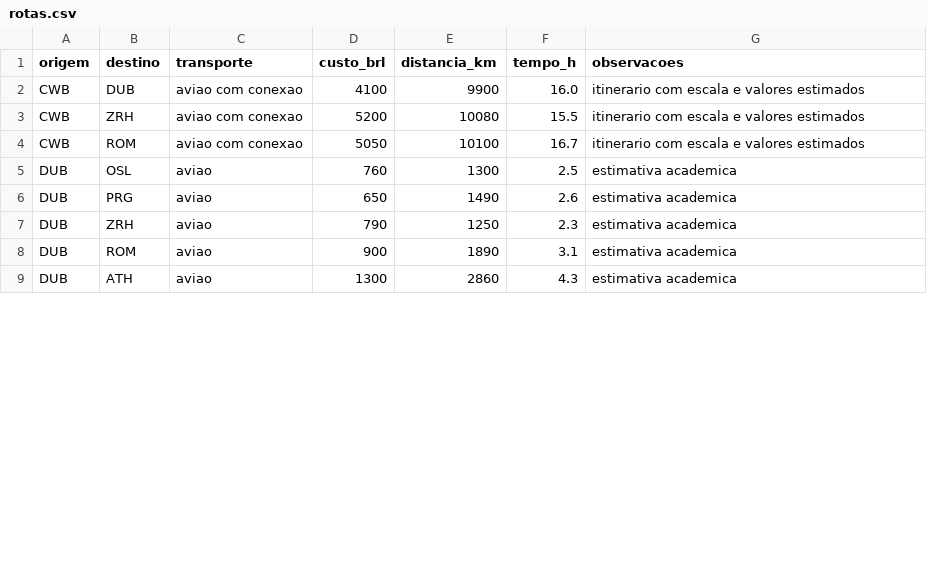
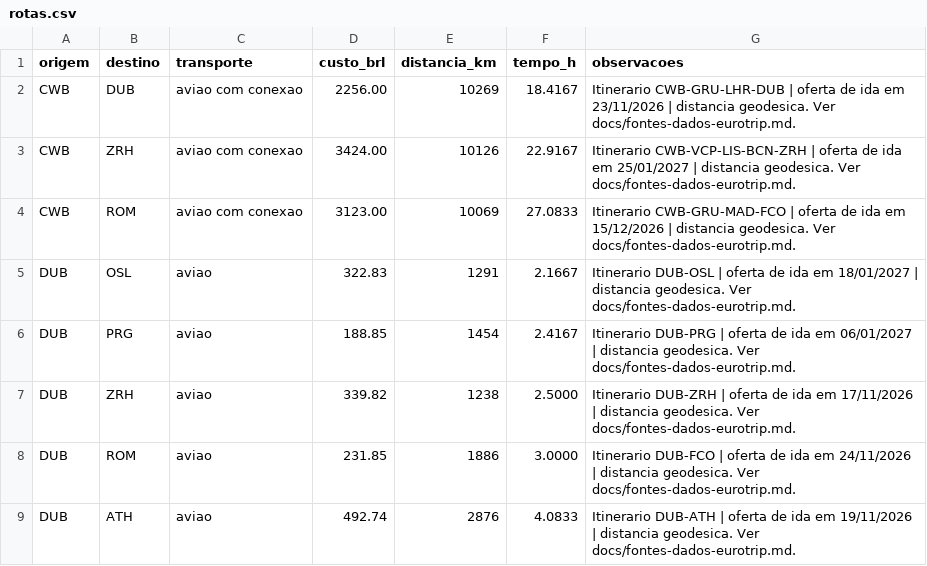
Before and after one commit to PhillipeMugnaini/eurotrip-grafos, a CSV file: data/rotas.csv, drawn as a sheet; only a part is shown; the diff covers the shown part only.

Commit message:
Implementa o grafo e os dados da Eurotrip

```diff
--- a/data/rotas.csv
+++ b/data/rotas.csv
@@ -1,9 +1,9 @@
 origem;destino;transporte;custo_brl;distancia_km;tempo_h;observacoes
-CWB;DUB;aviao com conexao;4100;9900;16.0;itinerario com escala e valores estimados
-CWB;ZRH;aviao com conexao;5200;10080;15.5;itinerario com escala e valores estimados
-CWB;ROM;aviao com conexao;5050;10100;16.7;itinerario com escala e valores estimados
-DUB;OSL;aviao;760;1300;2.5;estimativa academica
-DUB;PRG;aviao;650;1490;2.6;estimativa academica
-DUB;ZRH;aviao;790;1250;2.3;estimativa academica
-DUB;ROM;aviao;900;1890;3.1;estimativa academica
-DUB;ATH;aviao;1300;2860;4.3;estimativa academica
+CWB;DUB;aviao com conexao;2256.00;10269;18.4167;Itinerario CWB-GRU-LHR-DUB | oferta de ida em 23/11/2026 | distancia geodesica. Ver docs/fontes-dados-eurotrip.md.
+CWB;ZRH;aviao com conexao;3424.00;10126;22.9167;Itinerario CWB-VCP-LIS-BCN-ZRH | oferta de ida em 25/01/2027 | distancia geodesica. Ver docs/fontes-dados-eurotrip.md.
+CWB;ROM;aviao com conexao;3123.00;10069;27.0833;Itinerario CWB-GRU-MAD-FCO | oferta de ida em 15/12/2026 | distancia geodesica. Ver docs/fontes-dados-eurotrip.md.
+DUB;OSL;aviao;322.83;1291;2.1667;Itinerario DUB-OSL | oferta de ida em 18/01/2027 | distancia geodesica. Ver docs/fontes-dados-eurotrip.md.
+DUB;PRG;aviao;188.85;1454;2.4167;Itinerario DUB-PRG | oferta de ida em 06/01/2027 | distancia geodesica. Ver docs/fontes-dados-eurotrip.md.
+DUB;ZRH;aviao;339.82;1238;2.5000;Itinerario DUB-ZRH | oferta de ida em 17/11/2026 | distancia geodesica. Ver docs/fontes-dados-eurotrip.md.
+DUB;ROM;aviao;231.85;1886;3.0000;Itinerario DUB-FCO | oferta de ida em 24/11/2026 | distancia geodesica. Ver docs/fontes-dados-eurotrip.md.
+DUB;ATH;aviao;492.74;2876;4.0833;Itinerario DUB-ATH | oferta de ida em 19/11/2026 | distancia geodesica. Ver docs/fontes-dados-eurotrip.md.
```
Also changed, not shown: 40 edited cells elsewhere in this file, 2 other files.
